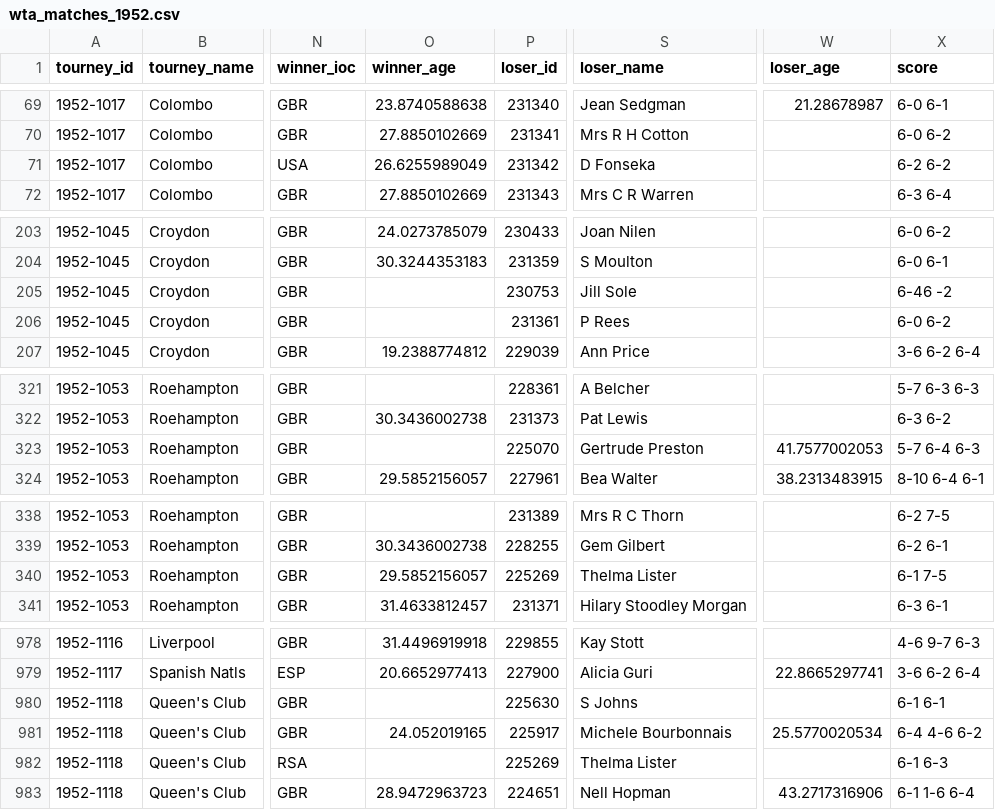
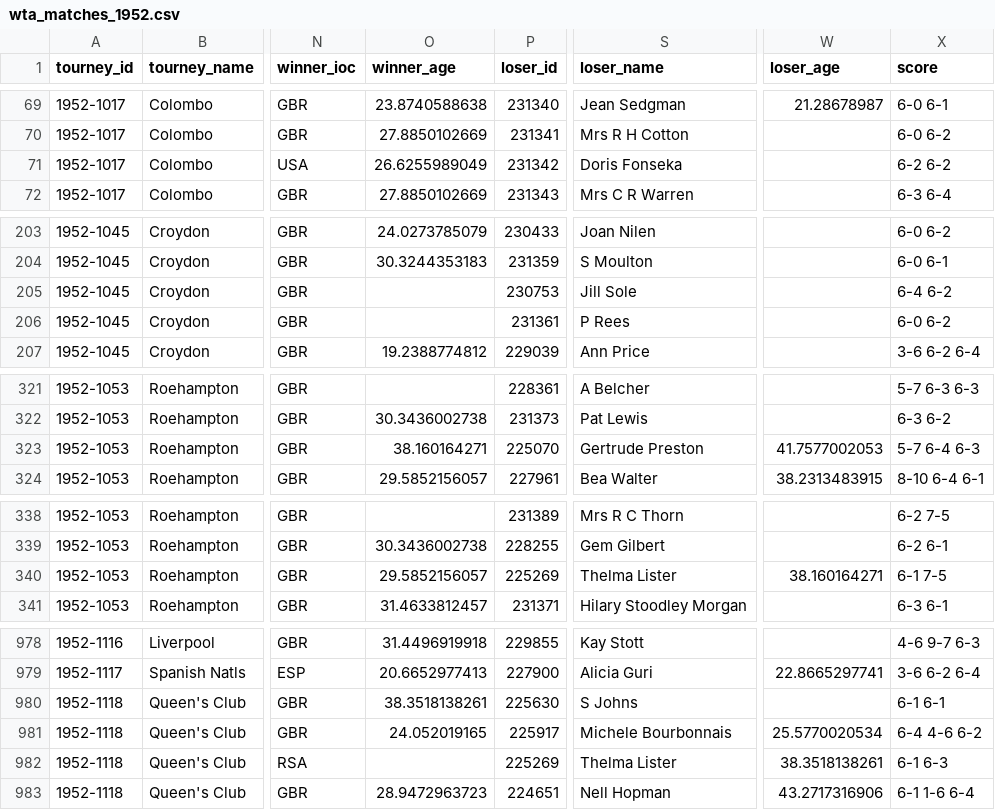
Before and after one commit to JeffSackmann/tennis_wta, a CSV file: wta_matches_1952.csv, drawn as a sheet; only a part is shown, gaps mark what is left out; the diff covers the shown part only; the diff names each change by its address in the sheet, - before the commit and + after, or states it on an @@ line.

```diff
--- a/wta_matches_1952.csv
+++ b/wta_matches_1952.csv
-S71 (loser_name): D Fonseka
+S71 (loser_name): Doris Fonseka
-X205 (score): 6-46 -2
+X205 (score): 6-4 6-2
-O323 (winner_age): (empty)
+O323 (winner_age): 38.160164271
-W340 (loser_age): (empty)
+W340 (loser_age): 38.160164271
-O980 (winner_age): (empty)
+O980 (winner_age): 38.3518138261
-W982 (loser_age): (empty)
+W982 (loser_age): 38.3518138261
```
Also changed, not shown: 5 edited cells elsewhere in this file, wta_matches_1948.csv, wta_matches_1954.csv, 4 other files.
